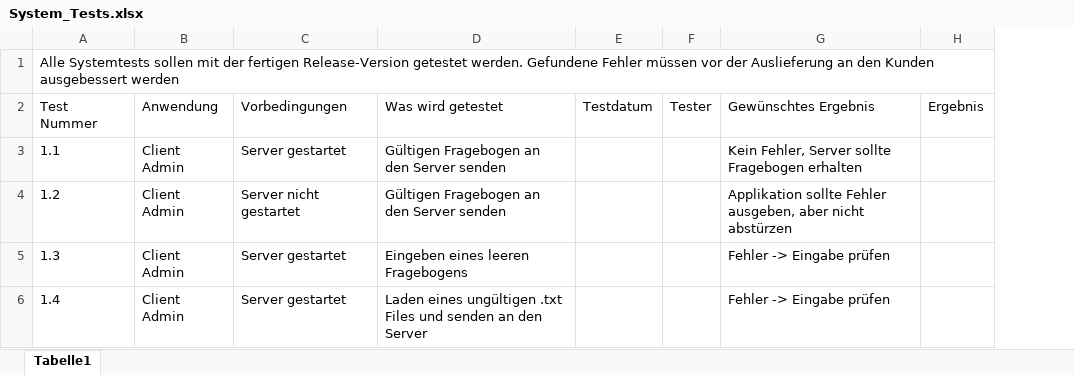
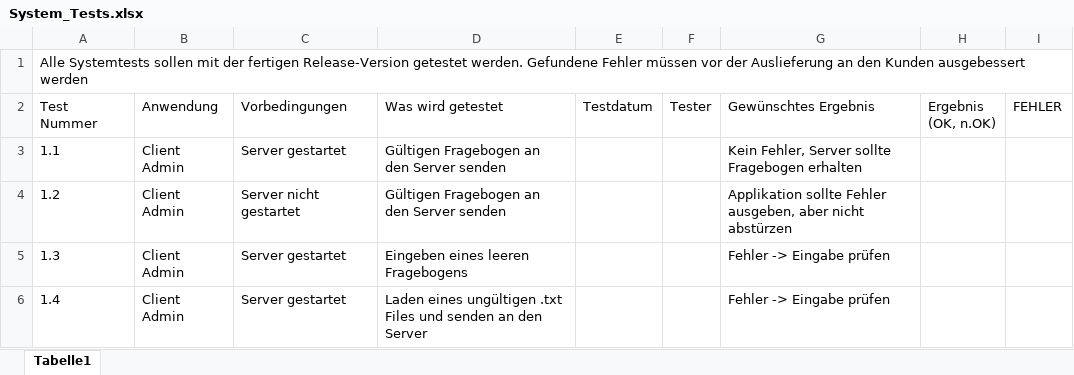
Before and after one commit to martin99199/SWA_PRE3, an Excel workbook: Documents/Technische_Dokumentation/System_Tests.xlsx, sheet Tabelle1, drawn as a sheet; values as stored, in another font and other column widths than the file's, no borders; removed rows and columns are numbered as before the commit, all else as after; the diff names each change by its address in the sheet, - before the commit and + after, or states it on an @@ line.

```diff
--- a/Documents/Technische_Dokumentation/System_Tests.xlsx (sheet Tabelle1)
+++ b/Documents/Technische_Dokumentation/System_Tests.xlsx (sheet Tabelle1)
-column H (Ergebnis), empty
+column H (Ergebnis (OK, n.OK)), empty
+column I (FEHLER), empty
```
Also changed, not shown: Documents/Stundenlisten/Stunden.xlsx, Documents/Technische_Dokumentation/Requirements.xlsx, 2 other files.
